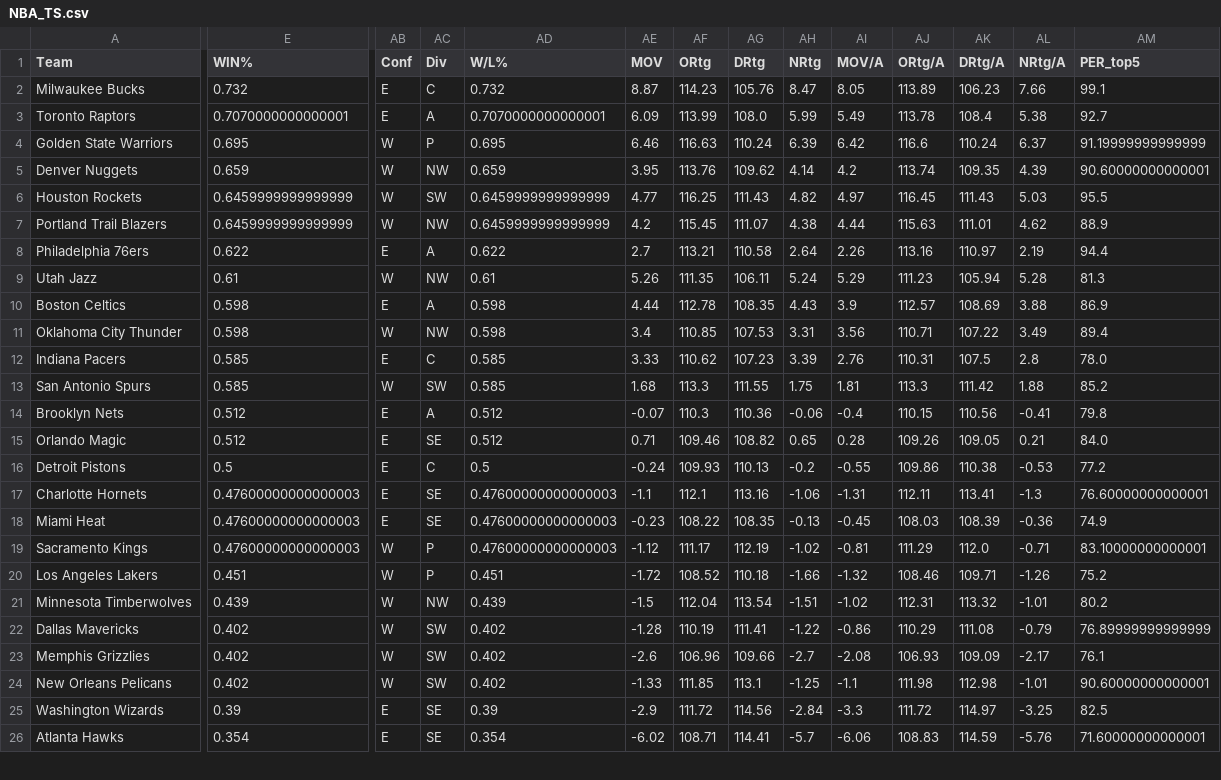
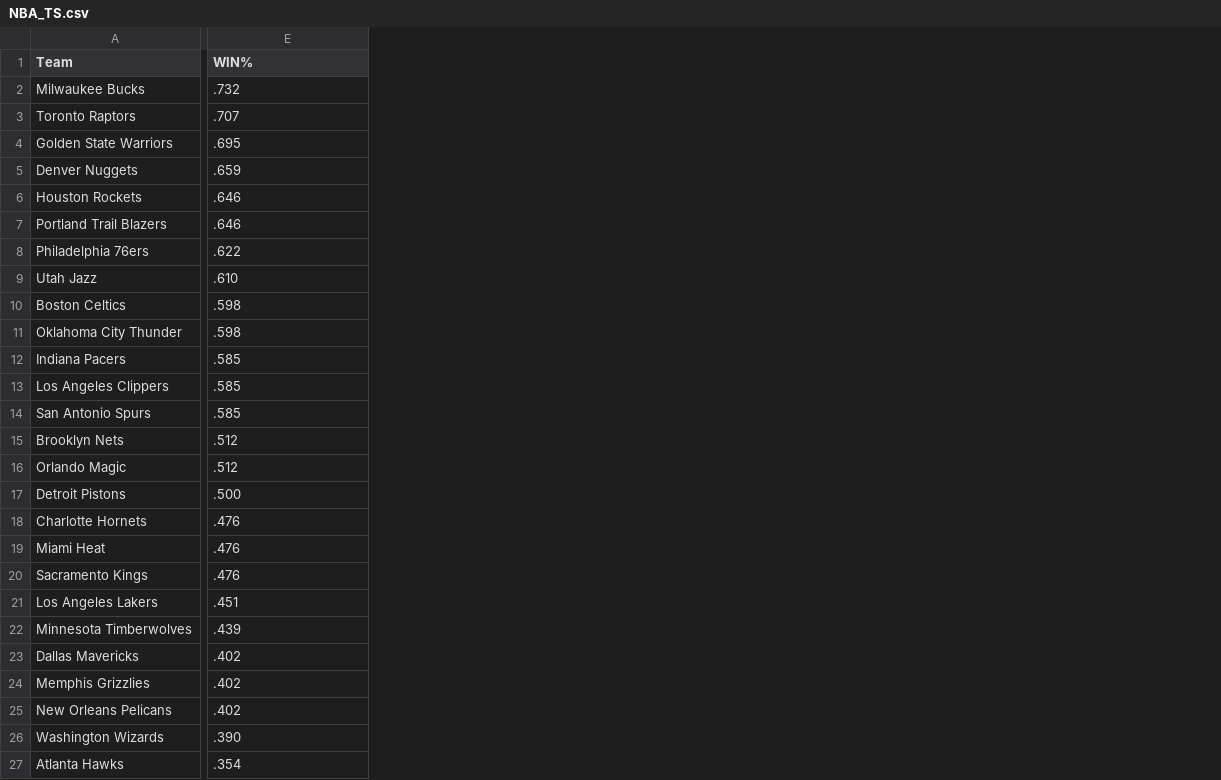
Before and after one commit to pipegalera/NBA-Optimizing-Player-Selection, a CSV file: Datasets/NBA_TS.csv, drawn as a sheet; only a part is shown, gaps mark what is left out; removed rows and columns are numbered as before the commit, all else as after; rows hold the shown columns only; the diff covers the shown part only; the diff names each change by its address in the sheet, - before the commit and + after, or states it on an @@ line.

```diff
--- a/Datasets/NBA_TS.csv
+++ b/Datasets/NBA_TS.csv
-column AB (Conf), rows 2-26: E | E | W | W | W | W | E | W | E | W | E | W | E | E | E | E | E | W | W | W | W | W | W | E | E
-column AC (Div), rows 2-26: C | A | P | NW | SW | NW | A | NW | A | NW | C | SW | A | SE | C | SE | SE | P | P | NW | SW | SW | SW | SE | SE
-column AD (W/L%), rows 2-26: 0.732 | 0.7070000000000001 | 0.695 | 0.659 | 0.6459999999999999 | 0.6459999999999999 | 0.622 | 0.61 | 0.598 | 0.598 | 0.585 | 0.585 | 0.512 | 0.512 | 0.5 | 0.47600000000000003 | 0.47600000000000003 | 0.47600000000000003 | 0.451 | 0.439 | 0.402 | 0.402 | 0.402 | 0.39 | 0.354
-column AE (MOV), rows 2-26: 8.87 | 6.09 | 6.46 | 3.95 | 4.77 | 4.2 | 2.7 | 5.26 | 4.44 | 3.4 | 3.33 | 1.68 | -0.07 | 0.71 | -0.24 | -1.1 | -0.23 | -1.12 | -1.72 | -1.5 | -1.28 | -2.6 | -1.33 | -2.9 | -6.02
-column AF (ORtg), rows 2-26: 114.23 | 113.99 | 116.63 | 113.76 | 116.25 | 115.45 | 113.21 | 111.35 | 112.78 | 110.85 | 110.62 | 113.3 | 110.3 | 109.46 | 109.93 | 112.1 | 108.22 | 111.17 | 108.52 | 112.04 | 110.19 | 106.96 | 111.85 | 111.72 | 108.71
-column AG (DRtg), rows 2-26: 105.76 | 108.0 | 110.24 | 109.62 | 111.43 | 111.07 | 110.58 | 106.11 | 108.35 | 107.53 | 107.23 | 111.55 | 110.36 | 108.82 | 110.13 | 113.16 | 108.35 | 112.19 | 110.18 | 113.54 | 111.41 | 109.66 | 113.1 | 114.56 | 114.41
-column AH (NRtg), rows 2-26: 8.47 | 5.99 | 6.39 | 4.14 | 4.82 | 4.38 | 2.64 | 5.24 | 4.43 | 3.31 | 3.39 | 1.75 | -0.06 | 0.65 | -0.2 | -1.06 | -0.13 | -1.02 | -1.66 | -1.51 | -1.22 | -2.7 | -1.25 | -2.84 | -5.7
-column AI (MOV/A), rows 2-26: 8.05 | 5.49 | 6.42 | 4.2 | 4.97 | 4.44 | 2.26 | 5.29 | 3.9 | 3.56 | 2.76 | 1.81 | -0.4 | 0.28 | -0.55 | -1.31 | -0.45 | -0.81 | -1.32 | -1.02 | -0.86 | -2.08 | -1.1 | -3.3 | -6.06
-column AJ (ORtg/A), rows 2-26: 113.89 | 113.78 | 116.6 | 113.74 | 116.45 | 115.63 | 113.16 | 111.23 | 112.57 | 110.71 | 110.31 | 113.3 | 110.15 | 109.26 | 109.86 | 112.11 | 108.03 | 111.29 | 108.46 | 112.31 | 110.29 | 106.93 | 111.98 | 111.72 | 108.83
-column AK (DRtg/A), rows 2-26: 106.23 | 108.4 | 110.24 | 109.35 | 111.43 | 111.01 | 110.97 | 105.94 | 108.69 | 107.22 | 107.5 | 111.42 | 110.56 | 109.05 | 110.38 | 113.41 | 108.39 | 112.0 | 109.71 | 113.32 | 111.08 | 109.09 | 112.98 | 114.97 | 114.59
-column AL (NRtg/A), rows 2-26: 7.66 | 5.38 | 6.37 | 4.39 | 5.03 | 4.62 | 2.19 | 5.28 | 3.88 | 3.49 | 2.8 | 1.88 | -0.41 | 0.21 | -0.53 | -1.3 | -0.36 | -0.71 | -1.26 | -1.01 | -0.79 | -2.17 | -1.01 | -3.25 | -5.76
-column AM (PER_top5), rows 2-26: 99.1 | 92.7 | 91.19999999999999 | 90.60000000000001 | 95.5 | 88.9 | 94.4 | 81.3 | 86.9 | 89.4 | 78.0 | 85.2 | 79.8 | 84.0 | 77.2 | 76.60000000000001 | 74.9 | 83.10000000000001 | 75.2 | 80.2 | 76.89999999999999 | 76.1 | 90.60000000000001 | 82.5 | 71.60000000000001
-E2 (WIN%): 0.732
+E2 (WIN%): .732
-E3 (WIN%): 0.7070000000000001
+E3 (WIN%): .707
-E4 (WIN%): 0.695
+E4 (WIN%): .695
-E5 (WIN%): 0.659
+E5 (WIN%): .659
-E6:E7 (WIN%): 0.6459999999999999
+E6:E7 (WIN%): .646
-E8 (WIN%): 0.622
+E8 (WIN%): .622
-E9 (WIN%): 0.61
+E9 (WIN%): .610
-E10:E11 (WIN%): 0.598
+E10:E11 (WIN%): .598
-E12 (WIN%): 0.585
+E12 (WIN%): .585
+row 13: Los Angeles Clippers | .585
-E14 (WIN%): 0.585
+E14 (WIN%): .585
-E15:E16 (WIN%): 0.512
+E15:E16 (WIN%): .512
-E17 (WIN%): 0.5
+E17 (WIN%): .500
-E18:E20 (WIN%): 0.47600000000000003
+E18:E20 (WIN%): .476
-E21 (WIN%): 0.451
+E21 (WIN%): .451
-E22 (WIN%): 0.439
+E22 (WIN%): .439
-E23:E25 (WIN%): 0.402
+E23:E25 (WIN%): .402
-E26 (WIN%): 0.39
+E26 (WIN%): .390
-E27 (WIN%): 0.354
+E27 (WIN%): .354
```
Also changed, not shown: 2 removed columns and 4 edited cells elsewhere in this file, Descriptive Analysis/Tables/Table_east_top10.csv, Descriptive Analysis/Tables/Table_east_top5.csv, 18 other files.
